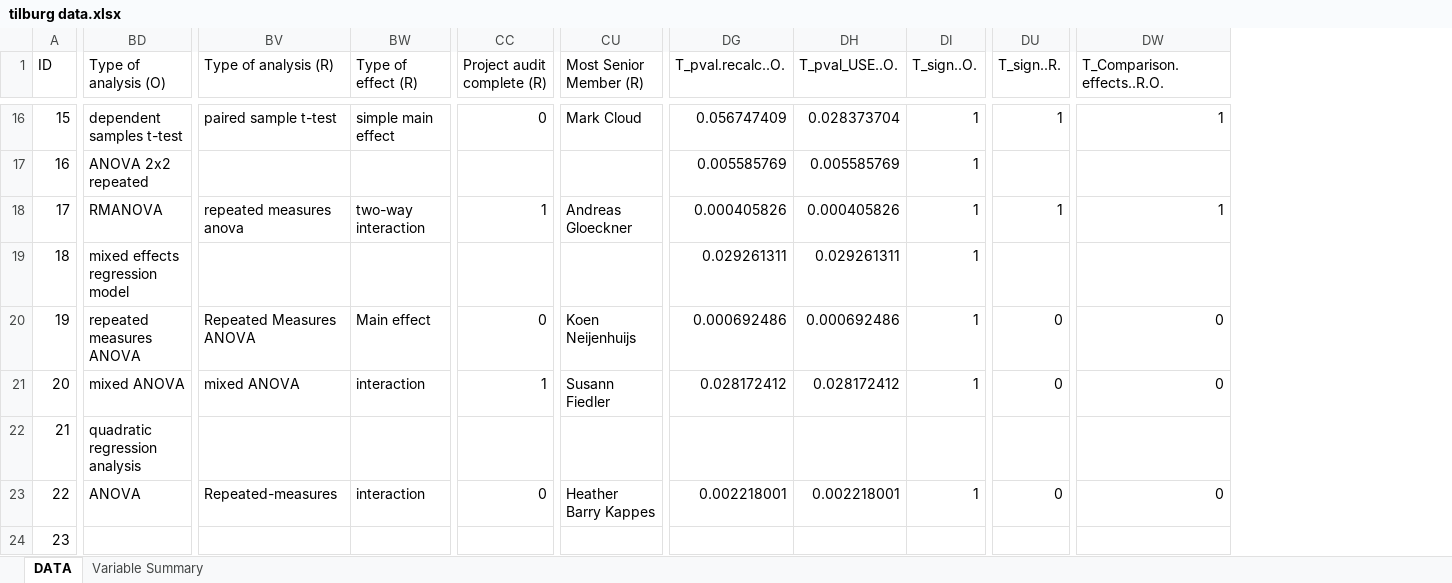
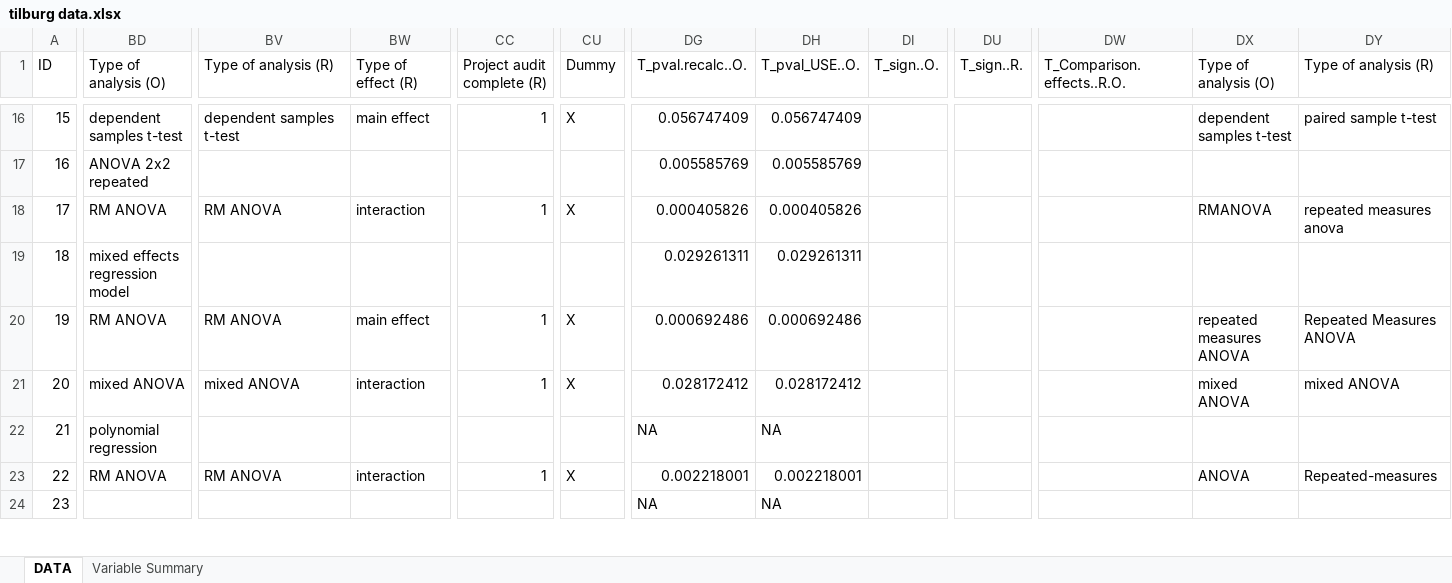
Before and after one commit to CenterForOpenScience/rpp, an Excel workbook: tilburg data.xlsx, sheet DATA, drawn as a sheet; only a part is shown, gaps mark what is left out; values as stored, in another font and other column widths than the file's, no cell formats; charts and pictures not drawn; removed rows and columns are numbered as before the commit, all else as after; the diff covers the shown part only; the diff names each change by its address in the sheet, - before the commit and + after, or states it on an @@ line.

Commit message:
Final data?

```diff
--- a/tilburg data.xlsx (sheet DATA)
+++ b/tilburg data.xlsx (sheet DATA)
-column CU (Most Senior Member (R)), rows 16-23: Mark Cloud |  | Andreas Gloeckner |  | Koen Neijenhuijs | Susann Fiedler |  | Heather Barry Kappes
+column CU (Dummy), rows 16-23: X |  | X |  | X | X |  | X
+column DX (Type of analysis (O)), rows 16-23: dependent samples t-test |  | RMANOVA |  | repeated measures ANOVA | mixed ANOVA |  | ANOVA
+column DY (Type of analysis (R)), rows 16-23: paired sample t-test |  | repeated measures anova |  | Repeated Measures ANOVA | mixed ANOVA |  | Repeated-measures
-BV16 (Type of analysis (R)): paired sample t-test
+BV16 (Type of analysis (R)): dependent samples t-test
-BW16 (Type of effect (R)): simple main effect
+BW16 (Type of effect (R)): main effect
-CC16 (Project audit complete (R)): 0
+CC16 (Project audit complete (R)): 1
-DH16 (T_pval_USE..O.): 0.028373704
+DH16 (T_pval_USE..O.): 0.056747409
-DI16:DI21 (T_sign..O.): 1
+DI16:DI21 (T_sign..O.): (empty)
-DU16 (T_sign..R.): 1
+DU16 (T_sign..R.): (empty)
-DW16 (T_Comparison.effects..R.O.): 1
+DW16 (T_Comparison.effects..R.O.): (empty)
-BD18 (Type of analysis (O)): RMANOVA
+BD18 (Type of analysis (O)): RM ANOVA
-BV18 (Type of analysis (R)): repeated measures anova
+BV18 (Type of analysis (R)): RM ANOVA
-BW18 (Type of effect (R)): two-way interaction
+BW18 (Type of effect (R)): interaction
-DU18 (T_sign..R.): 1
+DU18 (T_sign..R.): (empty)
-DW18 (T_Comparison.effects..R.O.): 1
+DW18 (T_Comparison.effects..R.O.): (empty)
-BD20 (Type of analysis (O)): repeated measures ANOVA
+BD20 (Type of analysis (O)): RM ANOVA
-BV20 (Type of analysis (R)): Repeated Measures ANOVA
+BV20 (Type of analysis (R)): RM ANOVA
-BW20 (Type of effect (R)): Main effect
+BW20 (Type of effect (R)): main effect
-CC20 (Project audit complete (R)): 0
+CC20 (Project audit complete (R)): 1
-DU20:DU21 (T_sign..R.): 0
+DU20:DU21 (T_sign..R.): (empty)
-DW20:DW21 (T_Comparison.effects..R.O.): 0
+DW20:DW21 (T_Comparison.effects..R.O.): (empty)
-BD22 (Type of analysis (O)): quadratic regression analysis
+BD22 (Type of analysis (O)): polynomial regression
-DG22 (T_pval.recalc..O.): (empty)
+DG22 (T_pval.recalc..O.): NA
-DH22 (T_pval_USE..O.): (empty)
+DH22 (T_pval_USE..O.): NA
-BD23 (Type of analysis (O)): ANOVA
+BD23 (Type of analysis (O)): RM ANOVA
-BV23 (Type of analysis (R)): Repeated-measures
+BV23 (Type of analysis (R)): RM ANOVA
-CC23 (Project audit complete (R)): 0
+CC23 (Project audit complete (R)): 1
-DI23 (T_sign..O.): 1
+DI23 (T_sign..O.): (empty)
-DU23 (T_sign..R.): 0
+DU23 (T_sign..R.): (empty)
-DW23 (T_Comparison.effects..R.O.): 0
+DW23 (T_Comparison.effects..R.O.): (empty)
-DG24 (T_pval.recalc..O.): (empty)
+DG24 (T_pval.recalc..O.): NA
-DH24 (T_pval_USE..O.): (empty)
+DH24 (T_pval_USE..O.): NA
```
Also changed, not shown: 738 edited cells elsewhere in this sheet, sheet Variable Summary, cell formats, charts or pictures, 2 other files.
